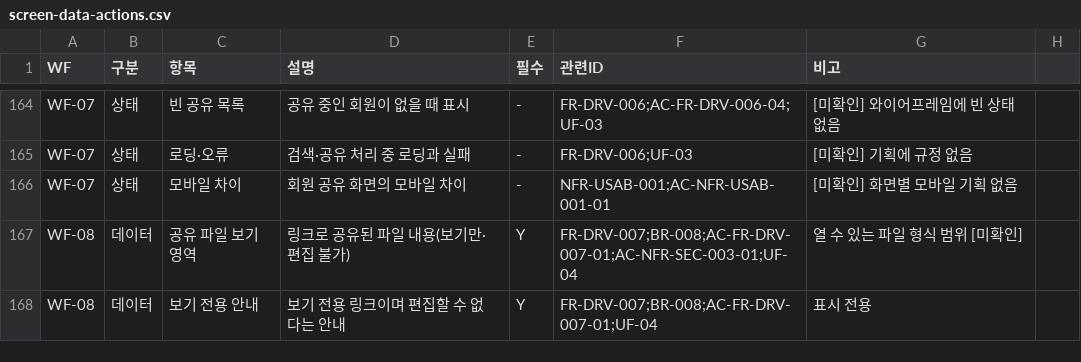
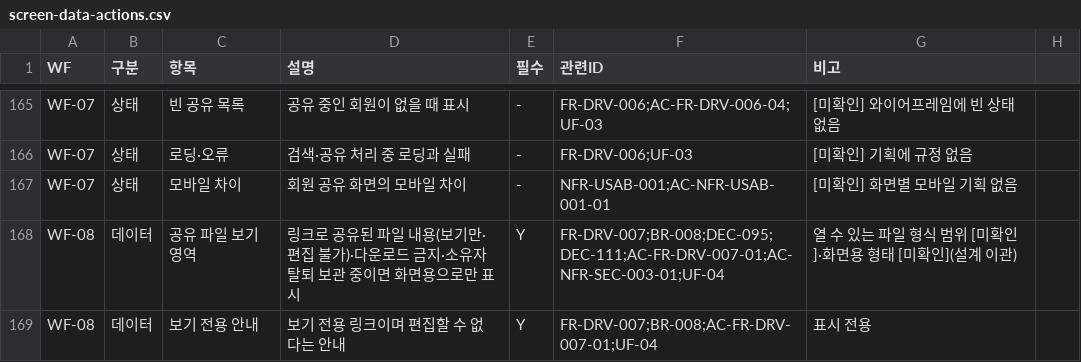
Before and after one commit to HoBaeBang/naruworks-platform, a CSV file: docs/03-ui-design/screen-data/screen-data-actions.csv, drawn as a sheet; only a part is shown, gaps mark what is left out; the diff covers the shown part only.

Commit message:
docs(design): v1.1 순서 4 WF-08 링크 보기·WF-07 회원 공유 반영 (DEC-095·109·111·117) #93

```diff
--- a/docs/03-ui-design/screen-data/screen-data-actions.csv
+++ b/docs/03-ui-design/screen-data/screen-data-actions.csv
@@ -166,3 +167,3 @@ WF-07,상태,로딩·오류,검색·공유 처리 중 로딩과 실패,-,FR-DRV-
 WF-07,상태,모바일 차이,회원 공유 화면의 모바일 차이,-,NFR-USAB-001;AC-NFR-USAB-001-01,[미확인] 화면별 모바일 기획 없음
-WF-08,데이터,공유 파일 보기 영역,링크로 공유된 파일 내용(보기만·편집 불가),Y,FR-DRV-007;BR-008;AC-FR-DRV-007-01;AC-NFR-SEC-003-01;UF-04,열 수 있는 파일 형식 범위 [미확인]
+WF-08,데이터,공유 파일 보기 영역,링크로 공유된 파일 내용(보기만·편집 불가)·다운로드 금지·소유자 탈퇴 보관 중이면 화면용으로만 표시,Y,FR-DRV-007;BR-008;DEC-095;DEC-111;AC-FR-DRV-007-01;AC-NFR-SEC-003-01;UF-04,열 수 있는 파일 형식 범위 [미확인]·화면용 형태 [미확인](설계 이관)
 WF-08,데이터,보기 전용 안내,보기 전용 링크이며 편집할 수 없다는 안내,Y,FR-DRV-007;BR-008;AC-FR-DRV-007-01;UF-04,표시 전용
```
Also changed, not shown: 1 added row and 12 edited cells elsewhere in this file, 26 other files.
